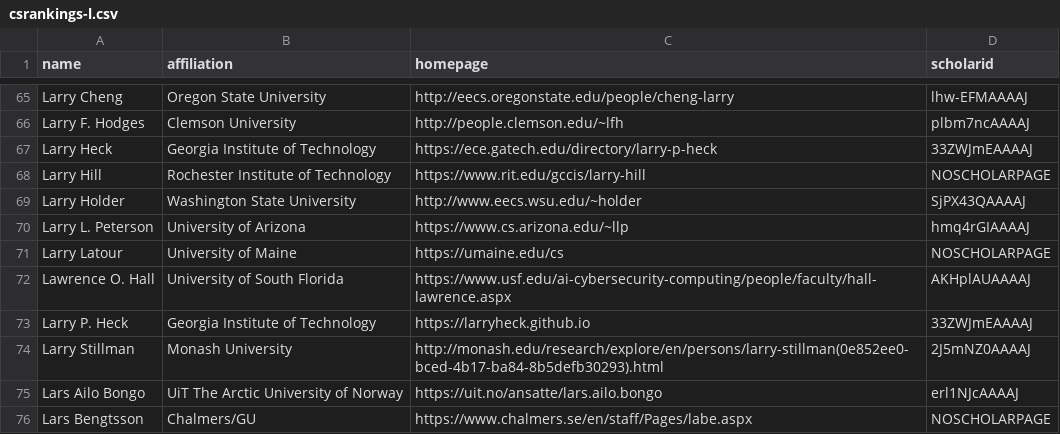
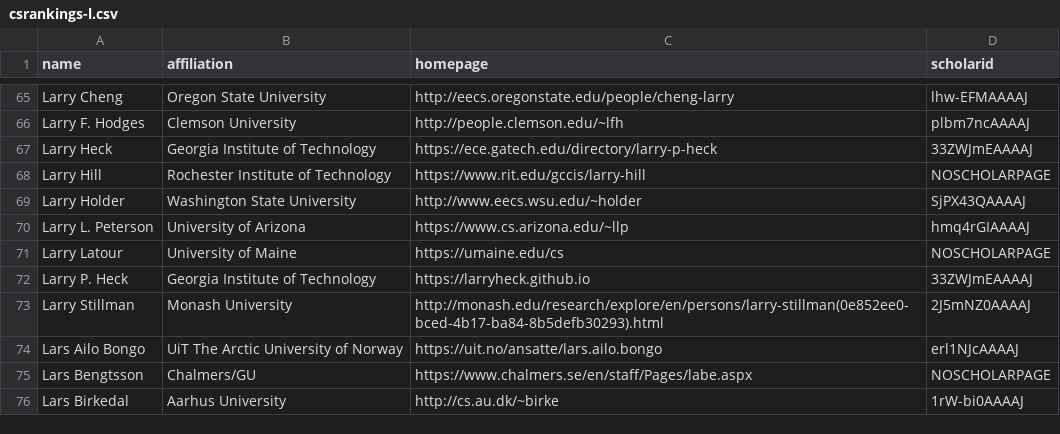
Before and after one commit to LiuFang816/CSrankings, a CSV file: csrankings-l.csv, drawn as a sheet; only a part is shown, gaps mark what is left out; the shorter side is filled out with more unchanged rows; the diff names each change by its address in the sheet, - before the commit and + after, or states it on an @@ line.

```diff
--- a/csrankings-l.csv
+++ b/csrankings-l.csv
-row 72: Lawrence O. Hall | University of South Florida | https://www.usf.edu/ai-cybersecurity-computing/people/faculty/hall-lawrence.aspx | AKHplAUAAAAJ
```
Also changed, not shown: csrankings-d.csv, csrankings-m.csv, 5 other files.
